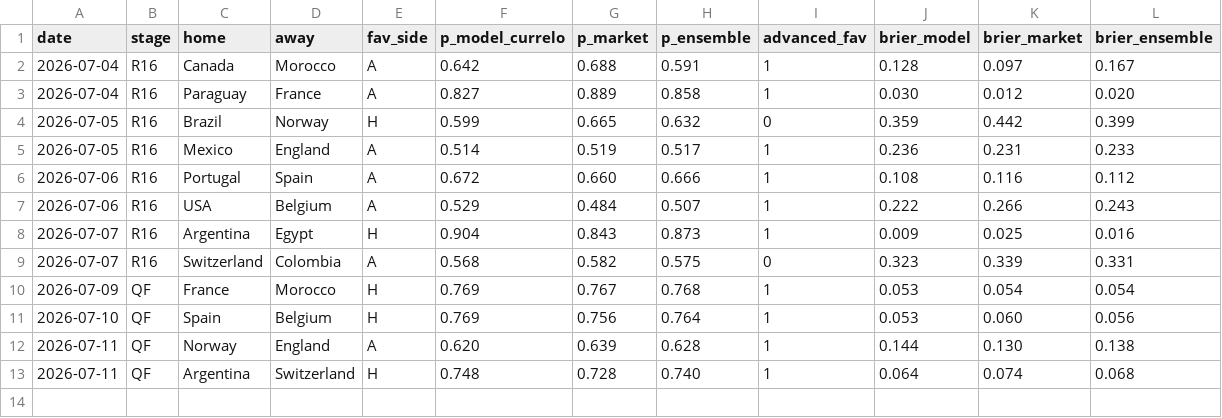
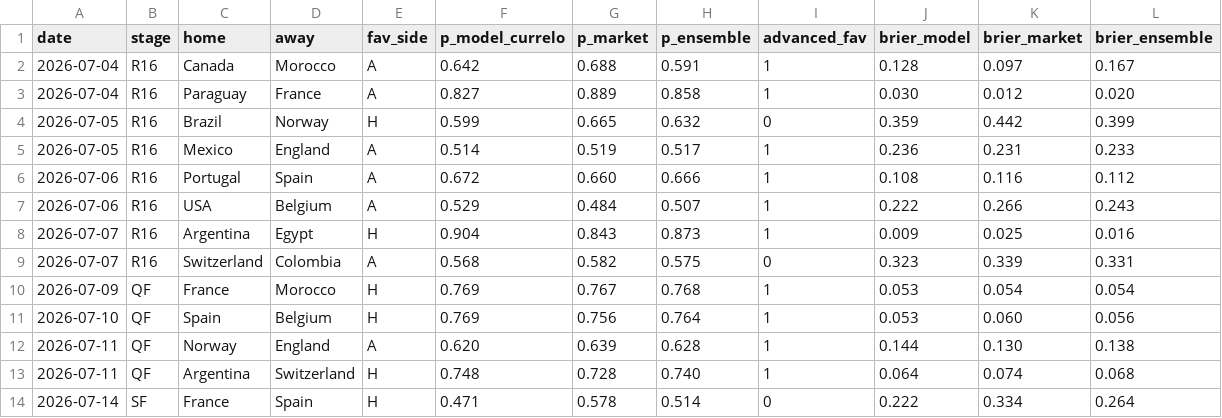
Before and after one commit to sikamedia/world-cup-2026-odds-model, a CSV file: ensemble_ledger.csv, drawn as a sheet; only a part is shown; rows hold the shown columns only; the diff names each change by its address in the sheet, - before the commit and + after, or states it on an @@ line.

Commit message:
Daily run 7/15 (SF2 match day, preview-only): grade SF1 France 0-2 Spain — 10.7pt model-market divergence resolved MODEL-side; KO n=29 (adv 23/29, Brier 0.1604); ensemble ledger 11/13 HOLD, w-grid due 7/16; commit 7/14 17:18Z direct-HTTP Elo evidence pair; Elo capture STILL 403 blocked-by-allowlist this morning — sf102 16:05Z will fail closed unless allowlist fixed; Atlanta PM t-storms (search-level) => roof-evidence critical path; NWS pages via sandbox are stale caches (new finding); champion chain Spa 55.2/Arg 28.7/Eng 16.1; tests 12/12 green

```diff
--- a/ensemble_ledger.csv
+++ b/ensemble_ledger.csv
+row 14: 2026-07-14 | SF | France | Spain | H | 0.471 | 0.578 | 0.514 | 0 | 0.222 | 0.334 | 0.264
```
Also changed, not shown: 4 other files.
